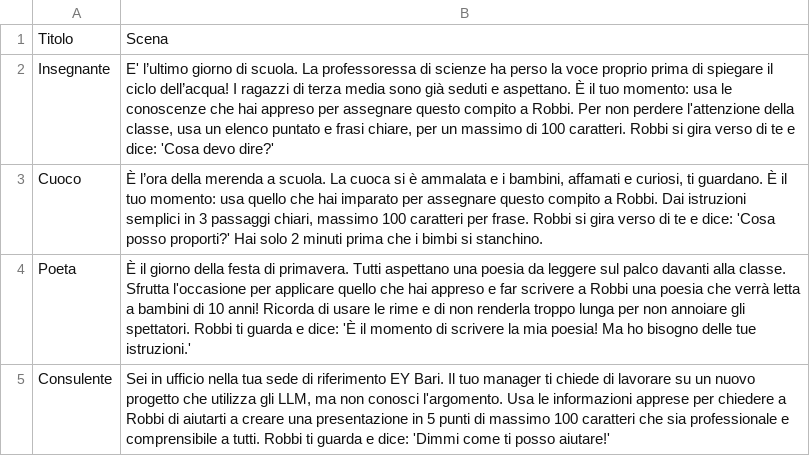
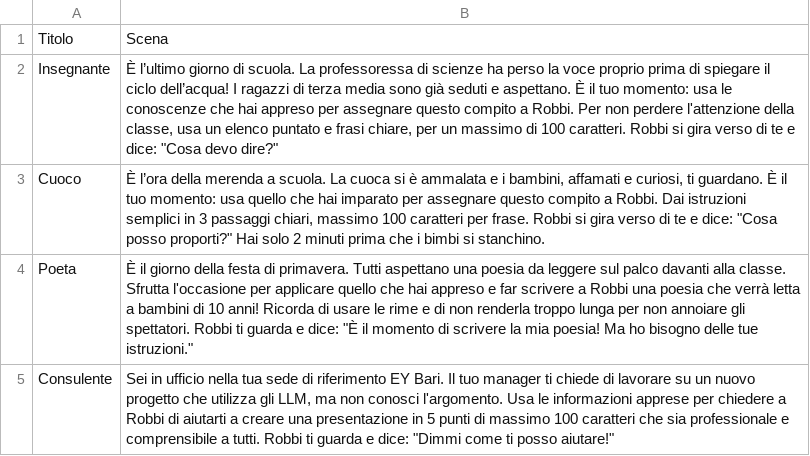
Before and after one commit to LorenzoMartemucci/BYK, a CSV file: rsc/quest_finali.csv, drawn as a sheet.

```diff
--- a/rsc/quest_finali.csv
+++ b/rsc/quest_finali.csv
@@ -1,5 +1,5 @@
 Titolo,Scena
-"Insegnante","E' l’ultimo giorno di scuola. La professoressa di scienze ha perso la voce proprio prima di spiegare il ciclo dell’acqua! I ragazzi di terza media sono già seduti e aspettano. È il tuo momento: usa le conoscenze che hai appreso per assegnare questo compito a Robbi. Per non perdere l'attenzione della classe, usa un elenco puntato e frasi chiare, per un massimo di 100 caratteri. Robbi si gira verso di te e dice: 'Cosa devo dire?'"
-"Cuoco","È l’ora della merenda a scuola. La cuoca si è ammalata e i bambini, affamati e curiosi, ti guardano. È il tuo momento: usa quello che hai imparato per assegnare questo compito a Robbi. Dai istruzioni semplici in 3 passaggi chiari, massimo 100 caratteri per frase. Robbi si gira verso di te e dice: 'Cosa posso proporti?' Hai solo 2 minuti prima che i bimbi si stanchino."
-"Poeta","È il giorno della festa di primavera. Tutti aspettano una poesia da leggere sul palco davanti alla classe. Sfrutta l'occasione per applicare quello che hai appreso e far scrivere a Robbi una poesia che verrà letta a bambini di 10 anni! Ricorda di usare le rime e di non renderla troppo lunga per non annoiare gli spettatori. Robbi ti guarda e dice: 'È il momento di scrivere la mia poesia! Ma ho bisogno delle tue istruzioni.'"
-"Consulente","Sei in ufficio nella tua sede di riferimento EY Bari. Il tuo manager ti chiede di lavorare su un nuovo progetto che utilizza gli LLM, ma non conosci l'argomento. Usa le informazioni apprese per chiedere a Robbi di aiutarti a creare una presentazione in 5 punti di massimo 100 caratteri che sia professionale e comprensibile a tutti. Robbi ti guarda e dice: 'Dimmi come ti posso aiutare!'"
+"Insegnante","È l’ultimo giorno di scuola. La professoressa di scienze ha perso la voce proprio prima di spiegare il ciclo dell’acqua! I ragazzi di terza media sono già seduti e aspettano. È il tuo momento: usa le conoscenze che hai appreso per assegnare questo compito a Robbi. Per non perdere l'attenzione della classe, usa un elenco puntato e frasi chiare, per un massimo di 100 caratteri. Robbi si gira verso di te e dice: ""Cosa devo dire?"""
+"Cuoco","È l’ora della merenda a scuola. La cuoca si è ammalata e i bambini, affamati e curiosi, ti guardano. È il tuo momento: usa quello che hai imparato per assegnare questo compito a Robbi. Dai istruzioni semplici in 3 passaggi chiari, massimo 100 caratteri per frase. Robbi si gira verso di te e dice: ""Cosa posso proporti?"" Hai solo 2 minuti prima che i bimbi si stanchino."
+"Poeta","È il giorno della festa di primavera. Tutti aspettano una poesia da leggere sul palco davanti alla classe. Sfrutta l'occasione per applicare quello che hai appreso e far scrivere a Robbi una poesia che verrà letta a bambini di 10 anni! Ricorda di usare le rime e di non renderla troppo lunga per non annoiare gli spettatori. Robbi ti guarda e dice: ""È il momento di scrivere la mia poesia! Ma ho bisogno delle tue istruzioni."""
+"Consulente","Sei in ufficio nella tua sede di riferimento EY Bari. Il tuo manager ti chiede di lavorare su un nuovo progetto che utilizza gli LLM, ma non conosci l'argomento. Usa le informazioni apprese per chiedere a Robbi di aiutarti a creare una presentazione in 5 punti di massimo 100 caratteri che sia professionale e comprensibile a tutti. Robbi ti guarda e dice: ""Dimmi come ti posso aiutare!"""
```
Also changed, not shown: rsc/scores.csv, 10 other files.
